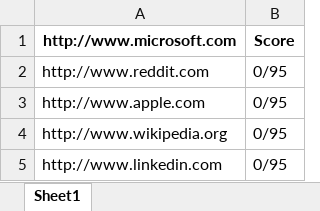
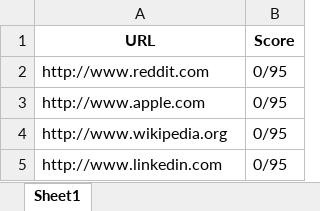
Before and after one commit to Basma-Arnaoui/CTI-WebScraping, an Excel workbook: output.xlsx, sheet Sheet1, drawn as a sheet; values as stored, in another font and other column widths than the file's, no borders; the diff names each change by its address in the sheet, - before the commit and + after, or states it on an @@ line.

```diff
--- a/output.xlsx (sheet Sheet1)
+++ b/output.xlsx (sheet Sheet1)
-A1: http://www.microsoft.com
+A1: URL
```
Also changed, not shown: 10 other files.
